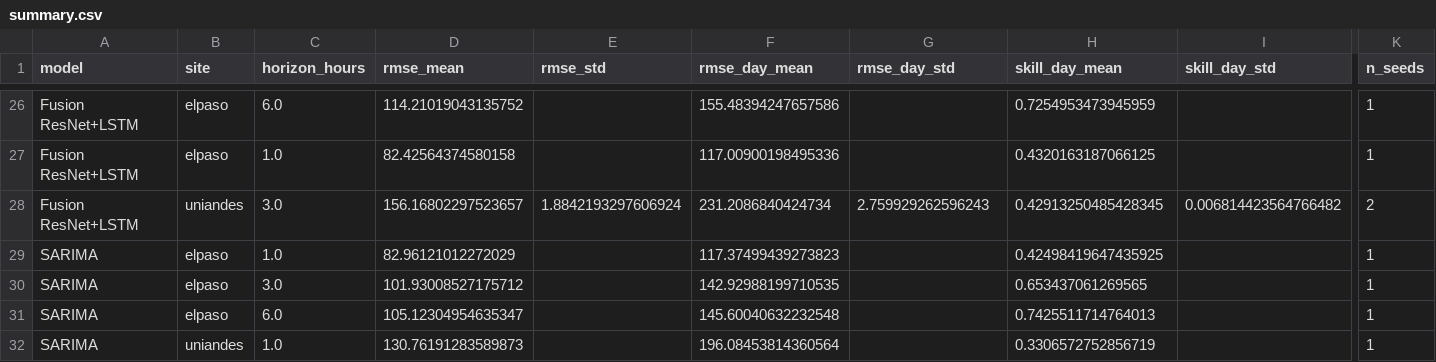
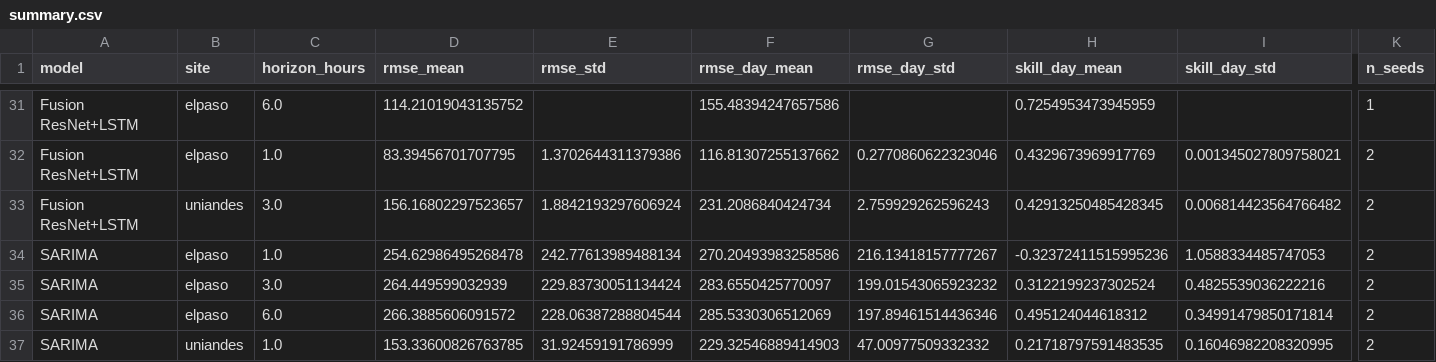
Before and after one commit to EstebanLN/solar-forecasting-uq, a CSV file: results/summary.csv, drawn as a sheet; only a part is shown, gaps mark what is left out; addresses are those after the commit; the diff covers the shown part only; the diff names each change by its address in the sheet, - before the commit and + after, or states it on an @@ line.

```diff
--- a/results/summary.csv
+++ b/results/summary.csv
-D32 (rmse_mean): 82.42564374580158
+D32 (rmse_mean): 83.39456701707795
-E32 (rmse_std): (empty)
+E32 (rmse_std): 1.3702644311379386
-F32 (rmse_day_mean): 117.00900198495336
+F32 (rmse_day_mean): 116.81307255137662
-G32 (rmse_day_std): (empty)
+G32 (rmse_day_std): 0.2770860622323046
-H32 (skill_day_mean): 0.4320163187066125
+H32 (skill_day_mean): 0.4329673969917769
-I32 (skill_day_std): (empty)
+I32 (skill_day_std): 0.001345027809758021
-K32 (n_seeds): 1
+K32 (n_seeds): 2
-D34 (rmse_mean): 82.96121012272029
+D34 (rmse_mean): 254.62986495268478
-E34 (rmse_std): (empty)
+E34 (rmse_std): 242.77613989488134
-F34 (rmse_day_mean): 117.37499439273823
+F34 (rmse_day_mean): 270.20493983258586
-G34 (rmse_day_std): (empty)
+G34 (rmse_day_std): 216.13418157777267
-H34 (skill_day_mean): 0.42498419647435925
+H34 (skill_day_mean): -0.32372411515995236
-I34 (skill_day_std): (empty)
+I34 (skill_day_std): 1.0588334485747053
-K34:K37 (n_seeds): 1
+K34:K37 (n_seeds): 2
-D35 (rmse_mean): 101.93008527175712
+D35 (rmse_mean): 264.449599032939
-E35 (rmse_std): (empty)
+E35 (rmse_std): 229.83730051134424
-F35 (rmse_day_mean): 142.92988199710535
+F35 (rmse_day_mean): 283.6550425770097
-G35 (rmse_day_std): (empty)
+G35 (rmse_day_std): 199.01543065923232
-H35 (skill_day_mean): 0.653437061269565
+H35 (skill_day_mean): 0.3122199237302524
-I35 (skill_day_std): (empty)
+I35 (skill_day_std): 0.4825539036222216
-D36 (rmse_mean): 105.12304954635347
+D36 (rmse_mean): 266.3885606091572
-E36 (rmse_std): (empty)
+E36 (rmse_std): 228.06387288804544
-F36 (rmse_day_mean): 145.60040632232548
+F36 (rmse_day_mean): 285.5330306512069
-G36 (rmse_day_std): (empty)
+G36 (rmse_day_std): 197.89461514436346
-H36 (skill_day_mean): 0.7425511714764013
+H36 (skill_day_mean): 0.495124044618312
-I36 (skill_day_std): (empty)
+I36 (skill_day_std): 0.34991479850171814
-D37 (rmse_mean): 130.76191283589873
+D37 (rmse_mean): 153.33600826763785
-E37 (rmse_std): (empty)
+E37 (rmse_std): 31.92459191786999
-F37 (rmse_day_mean): 196.08453814360564
+F37 (rmse_day_mean): 229.32546889414903
-G37 (rmse_day_std): (empty)
+G37 (rmse_day_std): 47.00977509332332
-H37 (skill_day_mean): 0.3306572752856719
+H37 (skill_day_mean): 0.21718797591483535
-I37 (skill_day_std): (empty)
+I37 (skill_day_std): 0.16046982208320995
```
Also changed, not shown: 5 added rows and 48 edited cells elsewhere in this file, 3 other files.
